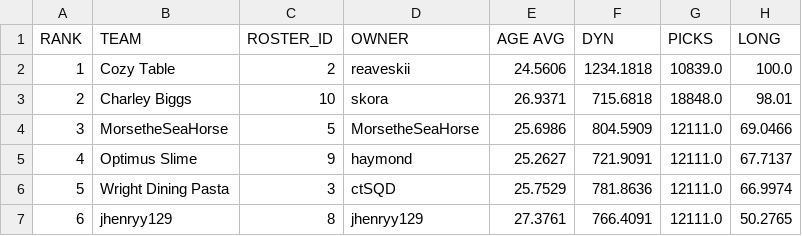
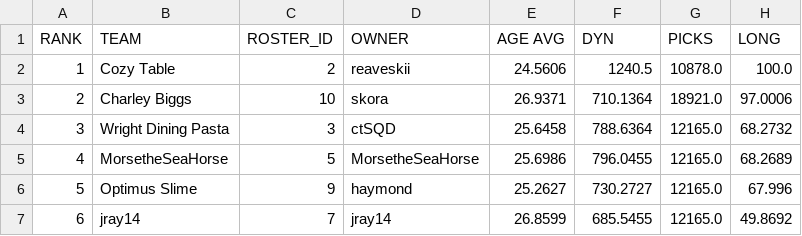
Before and after one commit to le-pantman/dynasty-power-rankings, a CSV file: reports/2026/week_3_csv/week_3_long.csv, drawn as a sheet; only a part is shown; the diff covers the shown part only.

```diff
--- a/reports/2026/week_3_csv/week_3_long.csv
+++ b/reports/2026/week_3_csv/week_3_long.csv
@@ -1,7 +1,7 @@
 RANK,TEAM,ROSTER_ID,OWNER,AGE AVG,DYN,PICKS,LONG
-1,Cozy Table,2,reaveskii,24.5606,1234.1818,10839.0,100.0
-2,Charley Biggs,10,skora,26.9371,715.6818,18848.0,98.01
-3,MorsetheSeaHorse,5,MorsetheSeaHorse,25.6986,804.5909,12111.0,69.0466
-4,Optimus Slime,9,haymond,25.2627,721.9091,12111.0,67.7137
-5,Wright Dining Pasta,3,ctSQD,25.7529,781.8636,12111.0,66.9974
-6,jhenryy129,8,jhenryy129,27.3761,766.4091,12111.0,50.2765
+1,Cozy Table,2,reaveskii,24.5606,1240.5,10878.0,100.0
+2,Charley Biggs,10,skora,26.9371,710.1364,18921.0,97.0006
+3,Wright Dining Pasta,3,ctSQD,25.6458,788.6364,12165.0,68.2732
+4,MorsetheSeaHorse,5,MorsetheSeaHorse,25.6986,796.0455,12165.0,68.2689
+5,Optimus Slime,9,haymond,25.2627,730.2727,12165.0,67.996
+6,jray14,7,jray14,26.8599,685.5455,12165.0,49.8692
```
Also changed, not shown: 21 edited cells elsewhere in this file, reports/2026/week_3_csv/week_3_overall.csv, reports/2026/week_3_csv/week_3_pwr.csv, 1 other file.
